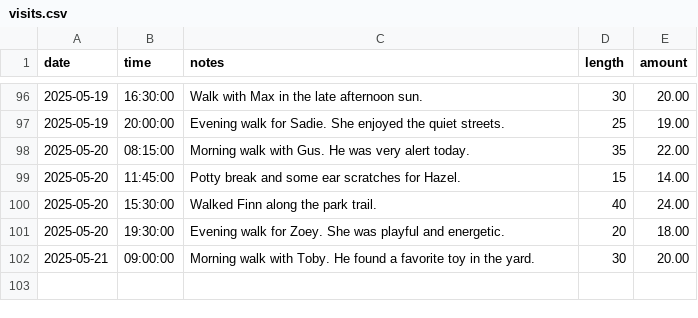
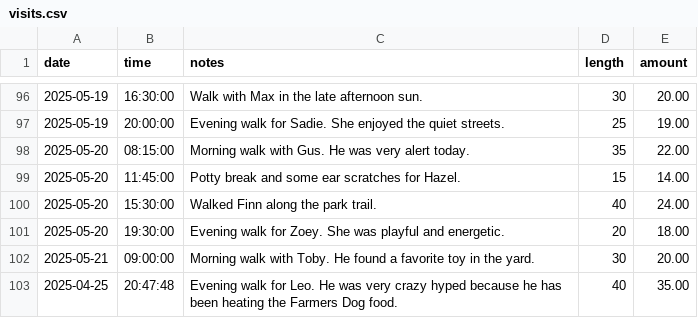
Before and after one commit to craigmckeachie/workbook-3, a CSV file: Pawsitive/data/visits.csv, drawn as a sheet; only a part is shown, gaps mark what is left out.

Commit message:
add visit part 1

```diff
--- a/Pawsitive/data/visits.csv
+++ b/Pawsitive/data/visits.csv
@@ -102 +102,2 @@ date|time|notes|length|amount
 2025-05-21|09:00:00|Morning walk with Toby. He found a favorite toy in the yard.|30|20.00
+2025-04-25|20:47:48|Evening walk for Leo. He was very crazy hyped because he has been heating the Farmers Dog food.|40|35.00
```
Also changed, not shown: 2 other files.
